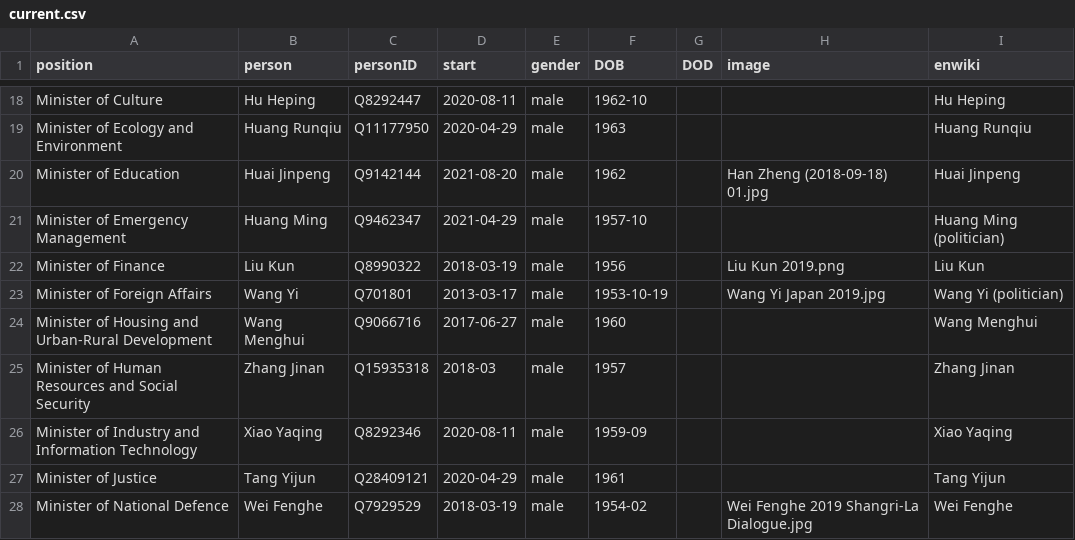
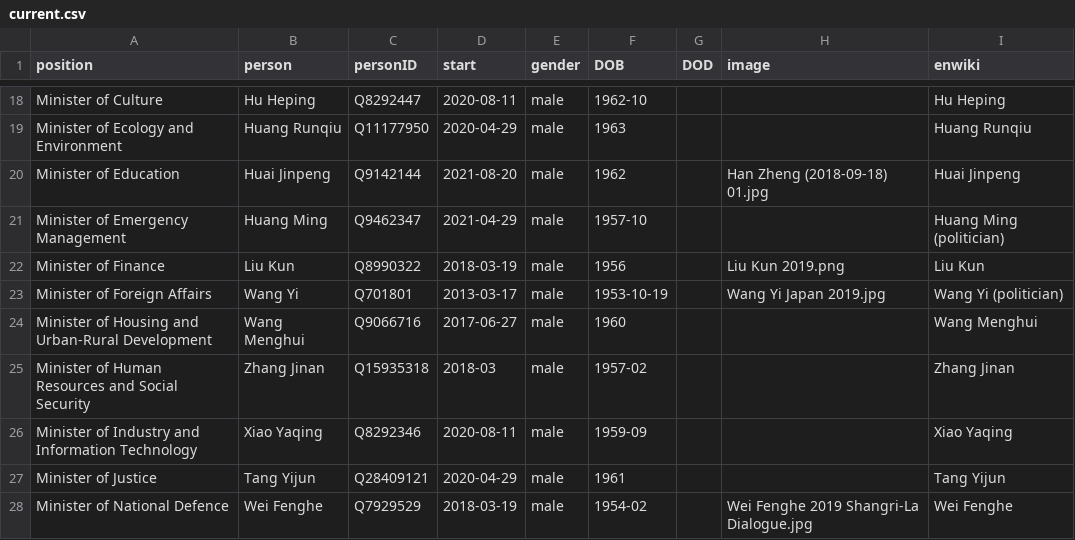
Before and after one commit to every-politician-scrapers/china-ministers, a CSV file: html/current.csv, drawn as a sheet; only a part is shown, gaps mark what is left out.

```diff
--- a/html/current.csv
+++ b/html/current.csv
@@ -24,3 +24,3 @@ Minister of Foreign Affairs,Wang Yi,Q701801,2013-03-17,male,1953-10-19,,Wang Yi
 Minister of Housing and Urban-Rural Development,Wang Menghui,Q9066716,2017-06-27,male,1960,,,Wang Menghui
-Minister of Human Resources and Social Security,Zhang Jinan,Q15935318,2018-03,male,1957,,,Zhang Jinan
+Minister of Human Resources and Social Security,Zhang Jinan,Q15935318,2018-03,male,1957-02,,,Zhang Jinan
 Minister of Industry and Information Technology,Xiao Yaqing,Q8292346,2020-08-11,male,1959-09,,,Xiao Yaqing
```
Also changed, not shown: html/holders21.csv, html/legislators.csv.
